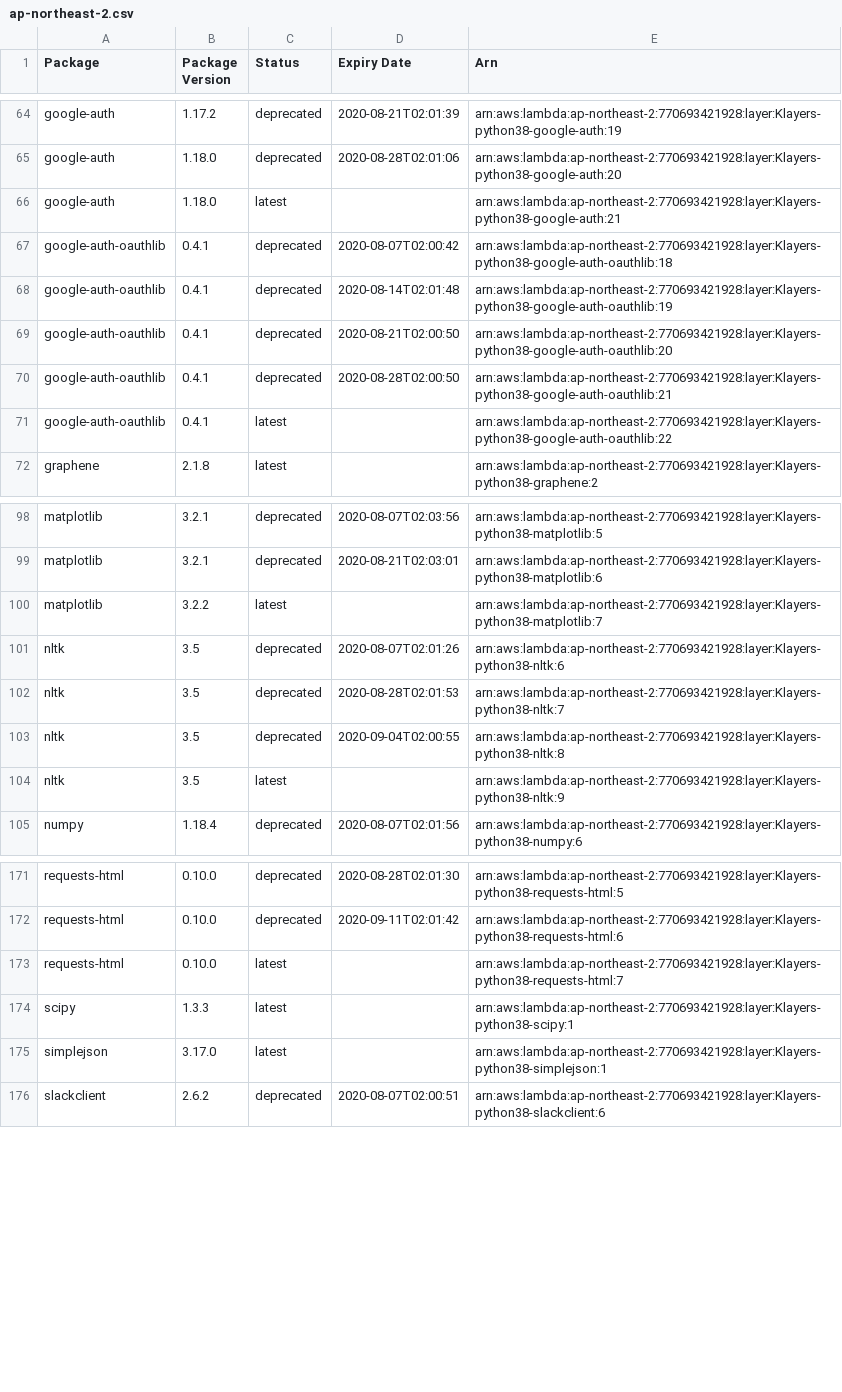
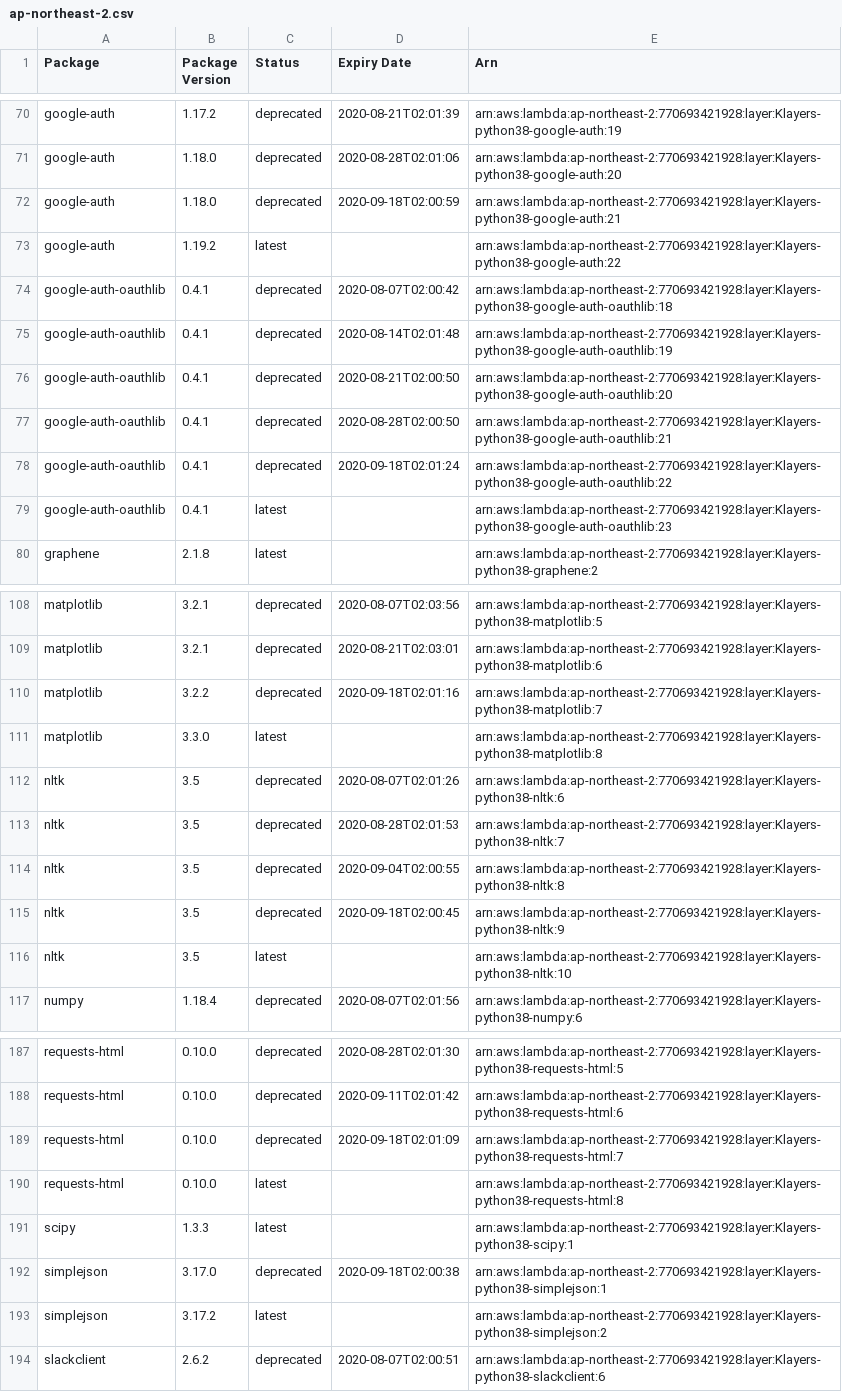
Before and after one commit to keithrozario/Klayers, a CSV file: deployments/python3.8/arns/ap-northeast-2.csv, drawn as a sheet; only a part is shown, gaps mark what is left out; the diff covers the shown part only.

```diff
--- a/deployments/python3.8/arns/ap-northeast-2.csv
+++ b/deployments/python3.8/arns/ap-northeast-2.csv
@@ -65,3 +71,4 @@ google-auth,1.17.2,deprecated,2020-08-21T02:01:39,arn:aws:lambda:ap-northeast-2:
 google-auth,1.18.0,deprecated,2020-08-28T02:01:06,arn:aws:lambda:ap-northeast-2:770693421928:layer:Klayers-python38-google-auth:20
-google-auth,1.18.0,latest,,arn:aws:lambda:ap-northeast-2:770693421928:layer:Klayers-python38-google-auth:21
+google-auth,1.18.0,deprecated,2020-09-18T02:00:59,arn:aws:lambda:ap-northeast-2:770693421928:layer:Klayers-python38-google-auth:21
+google-auth,1.19.2,latest,,arn:aws:lambda:ap-northeast-2:770693421928:layer:Klayers-python38-google-auth:22
 google-auth-oauthlib,0.4.1,deprecated,2020-08-07T02:00:42,arn:aws:lambda:ap-northeast-2:770693421928:layer:Klayers-python38-google-auth-oauthlib:18
@@ -70,3 +77,4 @@ google-auth-oauthlib,0.4.1,deprecated,2020-08-21T02:00:50,arn:aws:lambda:ap-nort
 google-auth-oauthlib,0.4.1,deprecated,2020-08-28T02:00:50,arn:aws:lambda:ap-northeast-2:770693421928:layer:Klayers-python38-google-auth-oauthlib:21
-google-auth-oauthlib,0.4.1,latest,,arn:aws:lambda:ap-northeast-2:770693421928:layer:Klayers-python38-google-auth-oauthlib:22
+google-auth-oauthlib,0.4.1,deprecated,2020-09-18T02:01:24,arn:aws:lambda:ap-northeast-2:770693421928:layer:Klayers-python38-google-auth-oauthlib:22
+google-auth-oauthlib,0.4.1,latest,,arn:aws:lambda:ap-northeast-2:770693421928:layer:Klayers-python38-google-auth-oauthlib:23
 graphene,2.1.8,latest,,arn:aws:lambda:ap-northeast-2:770693421928:layer:Klayers-python38-graphene:2
@@ -99,3 +109,4 @@ matplotlib,3.2.1,deprecated,2020-08-07T02:03:56,arn:aws:lambda:ap-northeast-2:77
 matplotlib,3.2.1,deprecated,2020-08-21T02:03:01,arn:aws:lambda:ap-northeast-2:770693421928:layer:Klayers-python38-matplotlib:6
-matplotlib,3.2.2,latest,,arn:aws:lambda:ap-northeast-2:770693421928:layer:Klayers-python38-matplotlib:7
+matplotlib,3.2.2,deprecated,2020-09-18T02:01:16,arn:aws:lambda:ap-northeast-2:770693421928:layer:Klayers-python38-matplotlib:7
+matplotlib,3.3.0,latest,,arn:aws:lambda:ap-northeast-2:770693421928:layer:Klayers-python38-matplotlib:8
 nltk,3.5,deprecated,2020-08-07T02:01:26,arn:aws:lambda:ap-northeast-2:770693421928:layer:Klayers-python38-nltk:6
@@ -103,3 +114,4 @@ nltk,3.5,deprecated,2020-08-28T02:01:53,arn:aws:lambda:ap-northeast-2:7706934219
 nltk,3.5,deprecated,2020-09-04T02:00:55,arn:aws:lambda:ap-northeast-2:770693421928:layer:Klayers-python38-nltk:8
-nltk,3.5,latest,,arn:aws:lambda:ap-northeast-2:770693421928:layer:Klayers-python38-nltk:9
+nltk,3.5,deprecated,2020-09-18T02:00:45,arn:aws:lambda:ap-northeast-2:770693421928:layer:Klayers-python38-nltk:9
+nltk,3.5,latest,,arn:aws:lambda:ap-northeast-2:770693421928:layer:Klayers-python38-nltk:10
 numpy,1.18.4,deprecated,2020-08-07T02:01:56,arn:aws:lambda:ap-northeast-2:770693421928:layer:Klayers-python38-numpy:6
@@ -172,5 +188,7 @@ requests-html,0.10.0,deprecated,2020-08-28T02:01:30,arn:aws:lambda:ap-northeast-
 requests-html,0.10.0,deprecated,2020-09-11T02:01:42,arn:aws:lambda:ap-northeast-2:770693421928:layer:Klayers-python38-requests-html:6
-requests-html,0.10.0,latest,,arn:aws:lambda:ap-northeast-2:770693421928:layer:Klayers-python38-requests-html:7
+requests-html,0.10.0,deprecated,2020-09-18T02:01:09,arn:aws:lambda:ap-northeast-2:770693421928:layer:Klayers-python38-requests-html:7
+requests-html,0.10.0,latest,,arn:aws:lambda:ap-northeast-2:770693421928:layer:Klayers-python38-requests-html:8
 scipy,1.3.3,latest,,arn:aws:lambda:ap-northeast-2:770693421928:layer:Klayers-python38-scipy:1
-simplejson,3.17.0,latest,,arn:aws:lambda:ap-northeast-2:770693421928:layer:Klayers-python38-simplejson:1
+simplejson,3.17.0,deprecated,2020-09-18T02:00:38,arn:aws:lambda:ap-northeast-2:770693421928:layer:Klayers-python38-simplejson:1
+simplejson,3.17.2,latest,,arn:aws:lambda:ap-northeast-2:770693421928:layer:Klayers-python38-simplejson:2
 slackclient,2.6.2,deprecated,2020-08-07T02:00:51,arn:aws:lambda:ap-northeast-2:770693421928:layer:Klayers-python38-slackclient:6
```
Also changed, not shown: 13 added rows and 17 edited cells elsewhere in this file, deployments/python3.8/arns/ap-northeast-1.csv, deployments/python3.8/arns/ap-southeast-1.csv, 34 other files.
